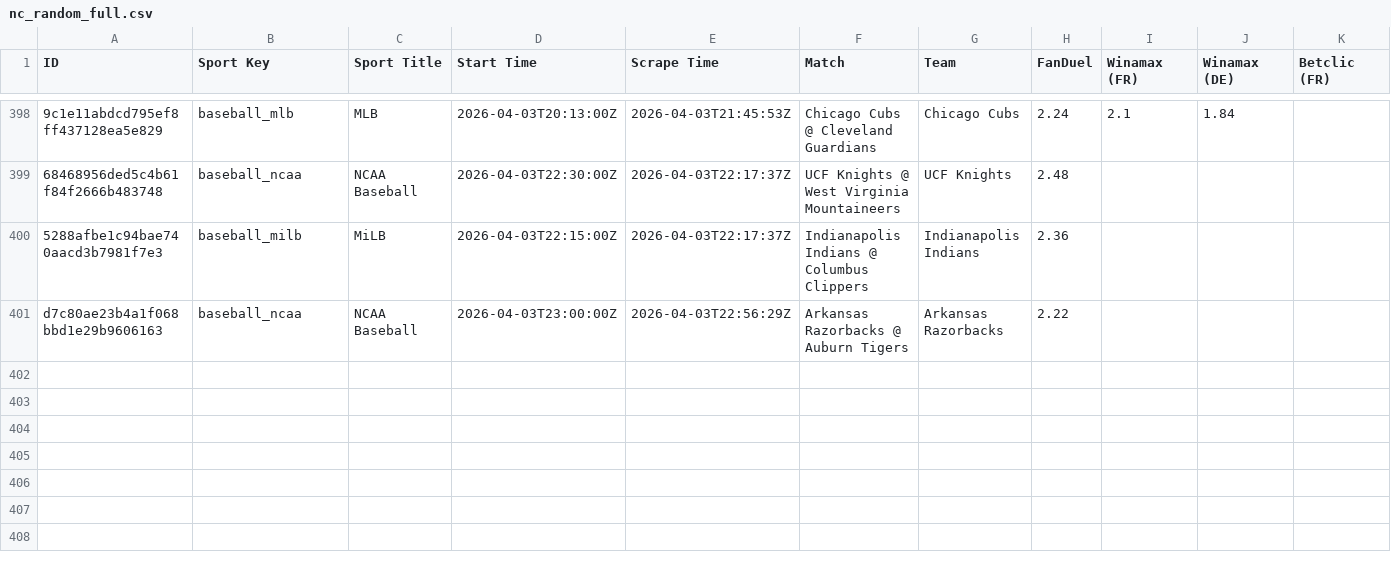
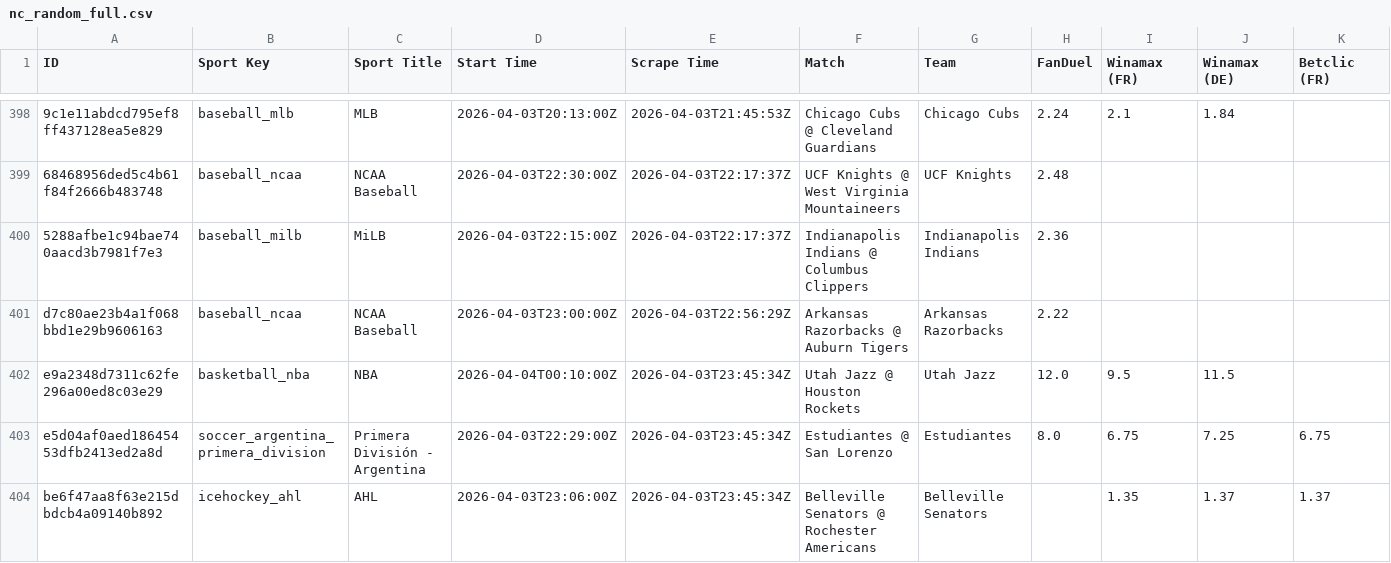
Before and after one commit to aqsmith02/paper-betting-tracker, a CSV file: data/nc/nc_random_full.csv, drawn as a sheet; only a part is shown, gaps mark what is left out; rows hold the shown columns only; the diff names each change by its address in the sheet, - before the commit and + after, or states it on an @@ line.

```diff
--- a/data/nc/nc_random_full.csv
+++ b/data/nc/nc_random_full.csv
+row 402: e9a2348d7311c62fe296a00ed8c03e29 | basketball_nba | NBA | 2026-04-04T00:10:00Z | 2026-04-03T23:45:34Z | Utah Jazz @ Houston Rockets | Utah Jazz | 12.0 | 9.5 | 11.5
+row 403: e5d04af0aed18645453dfb2413ed2a8d | soccer_argentina_primera_division | Primera División - Argentina | 2026-04-03T22:29:00Z | 2026-04-03T23:45:34Z | Estudiantes @ San Lorenzo | Estudiantes | 8.0 | 6.75 | 7.25 | 6.75
+row 404: be6f47aa8f63e215dbdcb4a09140b892 | icehockey_ahl | AHL | 2026-04-03T23:06:00Z | 2026-04-03T23:45:34Z | Belleville Senators @ Rochester Americans | Belleville Senators |  | 1.35 | 1.37 | 1.37
```
Also changed, not shown: data/kalshi/kalshi_avg_full.csv, data/kalshi/kalshi_mod_zscore_full.csv, 13 other files.
